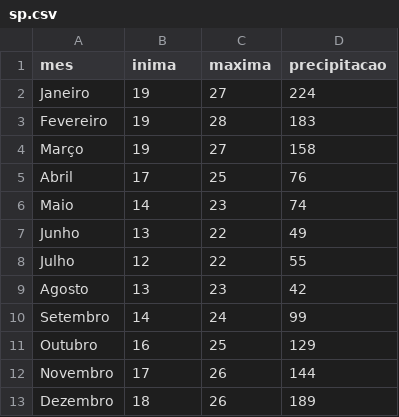
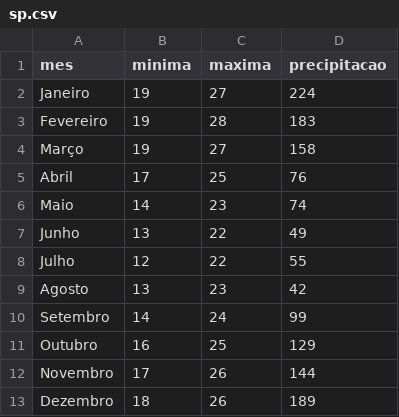
Before and after one commit to evandrojgoncalves/temp, a CSV file: sp.csv, drawn as a sheet.

Commit message:
Update sp.csv

```diff
--- a/sp.csv
+++ b/sp.csv
@@ -1,2 +1,2 @@
-mes;inima;maxima;precipitacao
+mes;minima;maxima;precipitacao
 Janeiro;19;27;224
```
